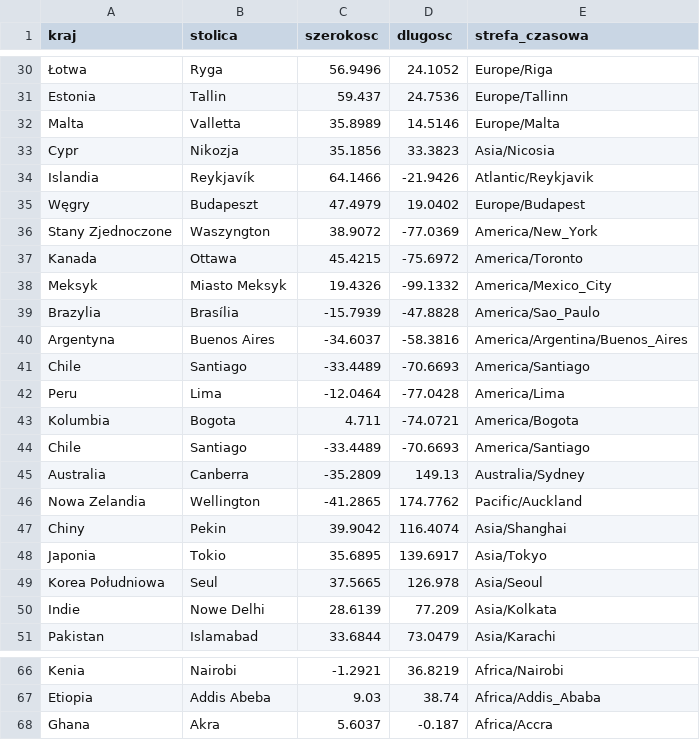
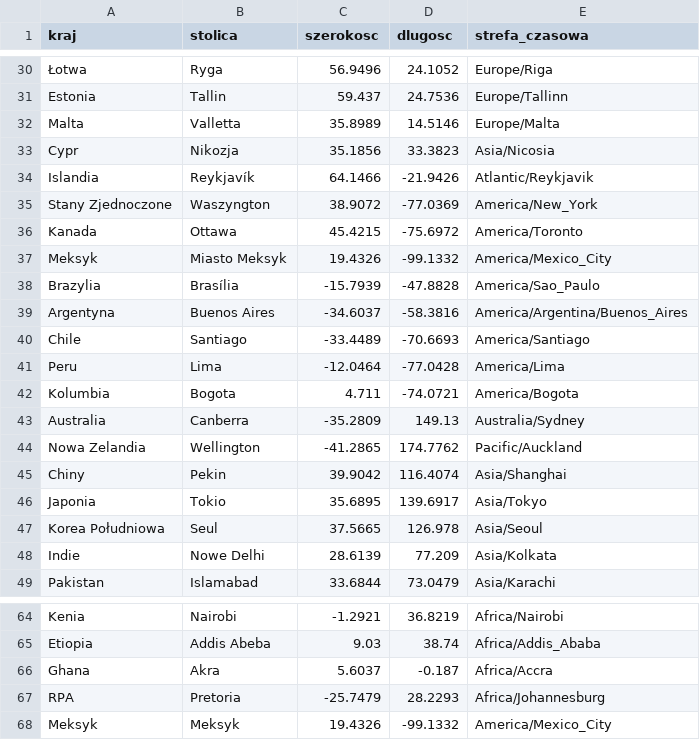
Before and after one commit to BigPeanutFromStudio/TimeManager, a CSV file: stolice_państw.csv, drawn as a sheet; only a part is shown, gaps mark what is left out; removed rows and columns are numbered as before the commit, all else as after; the diff names each change by its address in the sheet, - before the commit and + after, or states it on an @@ line.

```diff
--- a/stolice_państw.csv
+++ b/stolice_państw.csv
-row 35: Węgry | Budapeszt | 47.4979 | 19.0402 | Europe/Budapest
-row 44: Chile | Santiago | -33.4489 | -70.6693 | America/Santiago
+row 67: RPA | Pretoria | -25.7479 | 28.2293 | Africa/Johannesburg
+row 68: Meksyk | Meksyk | 19.4326 | -99.1332 | America/Mexico_City
```
Also changed, not shown: 5 other files.
